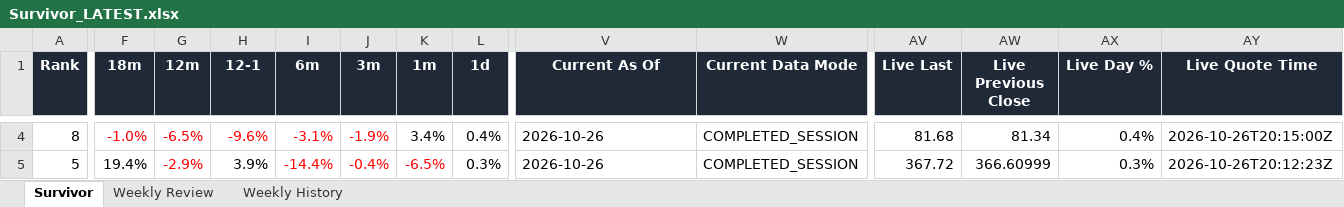
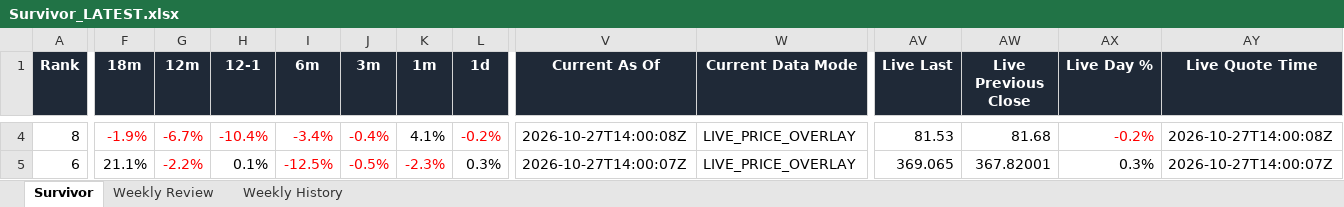
Before and after one commit to DarkMoonv1/NEFTy, an Excel workbook: Survivor_LATEST.xlsx, sheet Survivor, drawn as a sheet; only a part is shown, gaps mark what is left out; values as stored, in another font and other column widths than the file's, no borders; the diff covers the shown part only; the diff names each change by its address in the sheet, - before the commit and + after, or states it on an @@ line.

Commit message:
Update Survivor_LATEST.xlsx

```diff
--- a/Survivor_LATEST.xlsx (sheet Survivor)
+++ b/Survivor_LATEST.xlsx (sheet Survivor)
-F4 (18m): -1.0%
+F4 (18m): -1.9%
-G4 (12m): -6.5%
+G4 (12m): -6.7%
-H4 (12-1): -9.6%
+H4 (12-1): -10.4%
-I4 (6m): -3.1%
+I4 (6m): -3.4%
-J4 (3m): -1.9%
+J4 (3m): -0.4%
-K4 (1m): 3.4%
+K4 (1m): 4.1%
-L4 (1d): 0.4%
+L4 (1d): -0.2%
-L4 text colour: black
+L4 text colour: #FF0000
-V4 (Current As Of): 2026-10-26
+V4 (Current As Of): 2026-10-27T14:00:08Z
-W4:W5 (Current Data Mode): COMPLETED_SESSION
+W4:W5 (Current Data Mode): LIVE_PRICE_OVERLAY
-AV4 (Live Last): 81.68
+AV4 (Live Last): 81.53
-AW4 (Live Previous Close): 81.34
+AW4 (Live Previous Close): 81.68
-AX4 (Live Day %): 0.4%
+AX4 (Live Day %): -0.2%
-AX4 text colour: black
+AX4 text colour: #FF0000
-AY4 (Live Quote Time): 2026-10-26T20:15:00Z
+AY4 (Live Quote Time): 2026-10-27T14:00:08Z
-A5 (Rank): 5
+A5 (Rank): 6
-F5 (18m): 19.4%
+F5 (18m): 21.1%
-G5 (12m): -2.9%
+G5 (12m): -2.2%
-H5 (12-1): 3.9%
+H5 (12-1): 0.1%
-I5 (6m): -14.4%
+I5 (6m): -12.5%
-J5 (3m): -0.4%
+J5 (3m): -0.5%
-K5 (1m): -6.5%
+K5 (1m): -2.3%
-V5 (Current As Of): 2026-10-26
+V5 (Current As Of): 2026-10-27T14:00:07Z
-AV5 (Live Last): 367.72
+AV5 (Live Last): 369.065
-AW5 (Live Previous Close): 366.60999
+AW5 (Live Previous Close): 367.82001
-AY5 (Live Quote Time): 2026-10-26T20:12:23Z
+AY5 (Live Quote Time): 2026-10-27T14:00:07Z
```
Also changed, not shown: 84 edited cells and cell formats elsewhere in this sheet, sheet Weekly Review.
